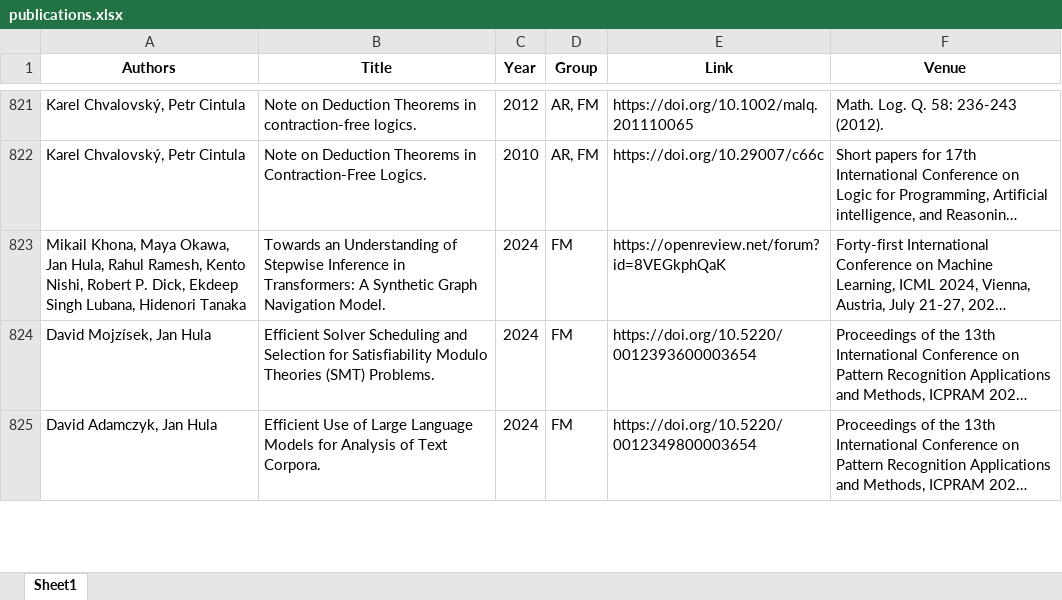
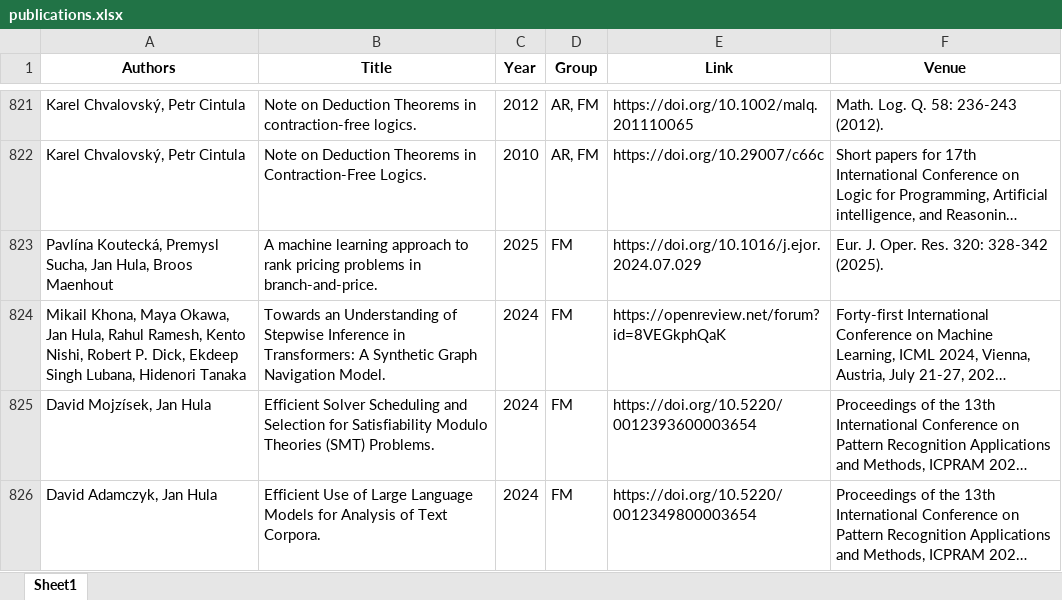
Before and after one commit to ai4reason/ai4reason.github.io, an Excel workbook: docs/download/publications.xlsx, sheet Sheet1, drawn as a sheet; only a part is shown, gaps mark what is left out; long unchanged cells end in …; values as stored, in another font and other column widths than the file's, no borders; the diff names each change by its address in the sheet, - before the commit and + after, or states it on an @@ line.

```diff
--- a/docs/download/publications.xlsx (sheet Sheet1)
+++ b/docs/download/publications.xlsx (sheet Sheet1)
+row 823: Pavlína Koutecká, Premysl Sucha, Jan Hula, Broos Maenhout | A machine learning approach to rank pricing problems in branch-and-price. | 2025 | FM | https://doi.org/10.1016/j.ejor.2024.07.029 | Eur. J. Oper. Res. 320: 328-342 (2025).
```
Also changed, not shown: 2 other files.
